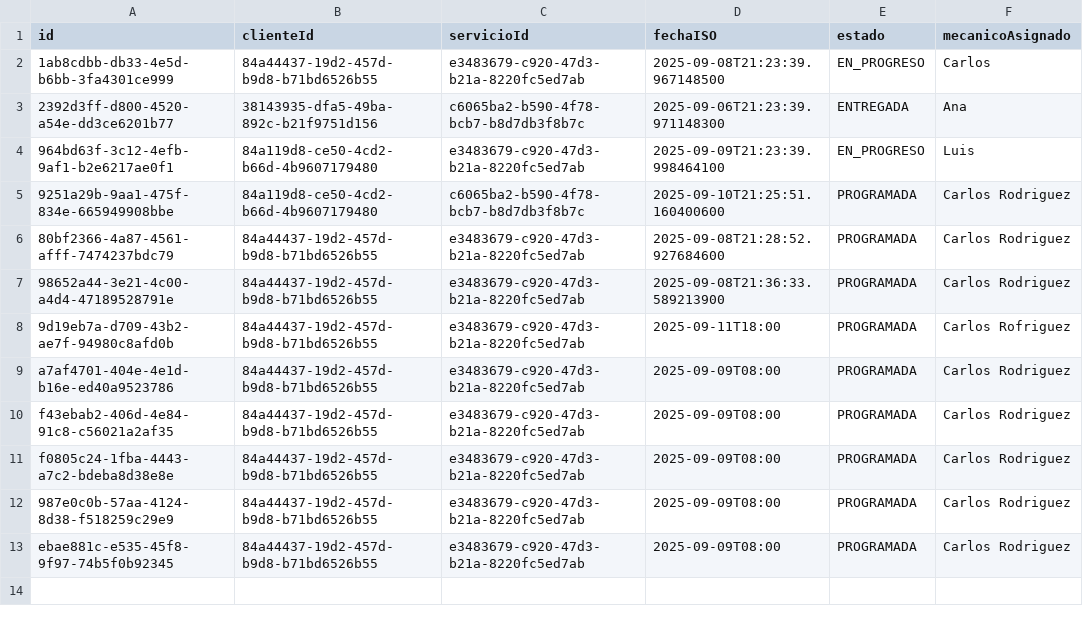
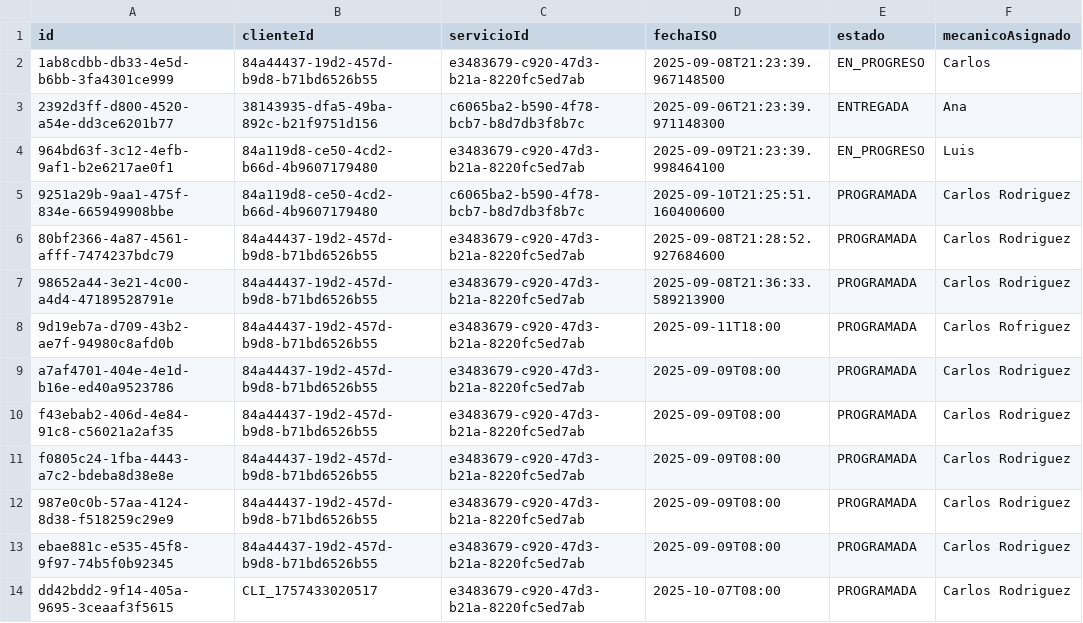
Before and after one commit to miltonmelara/projectoFinal, a CSV file: data/reservas.csv, drawn as a sheet.

```diff
--- a/data/reservas.csv
+++ b/data/reservas.csv
@@ -13 +13,2 @@ f0805c24-1fba-4443-a7c2-bdeba8d38e8e;84a44437-19d2-457d-b9d8-b71bd6526b55;e34836
 ebae881c-e535-45f8-9f97-74b5f0b92345;84a44437-19d2-457d-b9d8-b71bd6526b55;e3483679-c920-47d3-b21a-8220fc5ed7ab;2025-09-09T08:00;PROGRAMADA;Carlos Rodriguez
+dd42bdd2-9f14-405a-9695-3ceaaf3f5615;CLI_1757433020517;e3483679-c920-47d3-b21a-8220fc5ed7ab;2025-10-07T08:00;PROGRAMADA;Carlos Rodriguez
```
Also changed, not shown: 5 other files.
